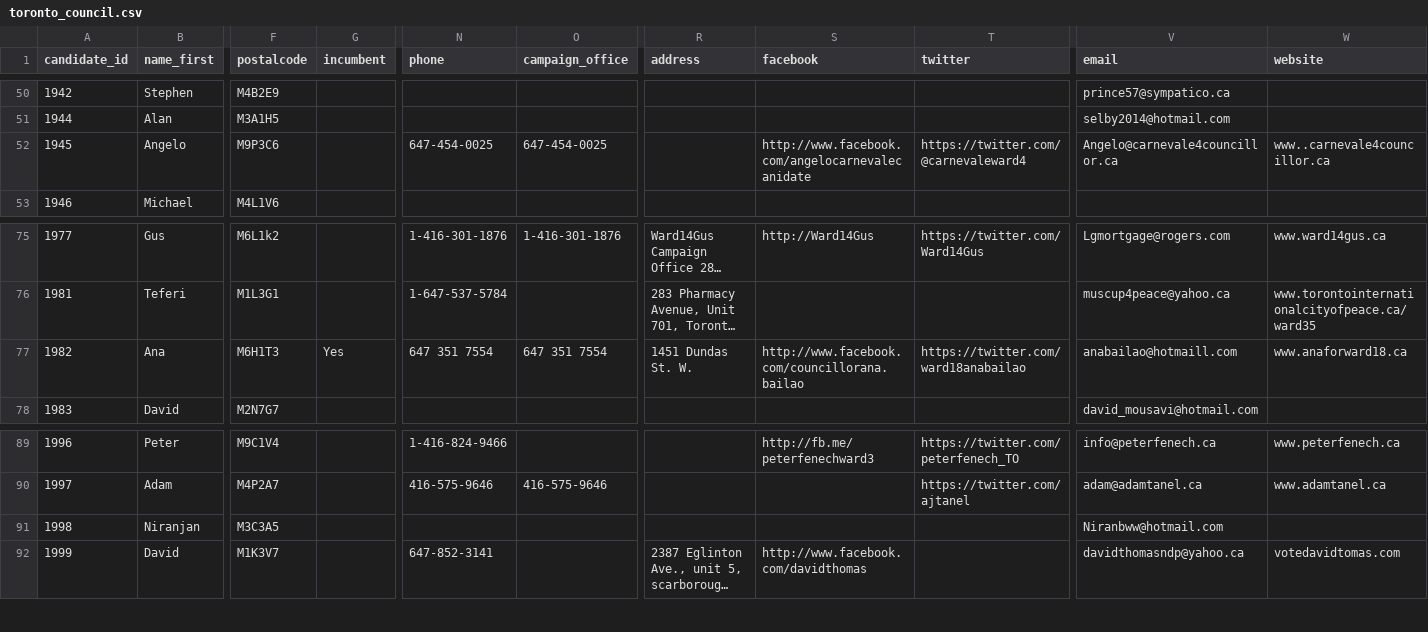
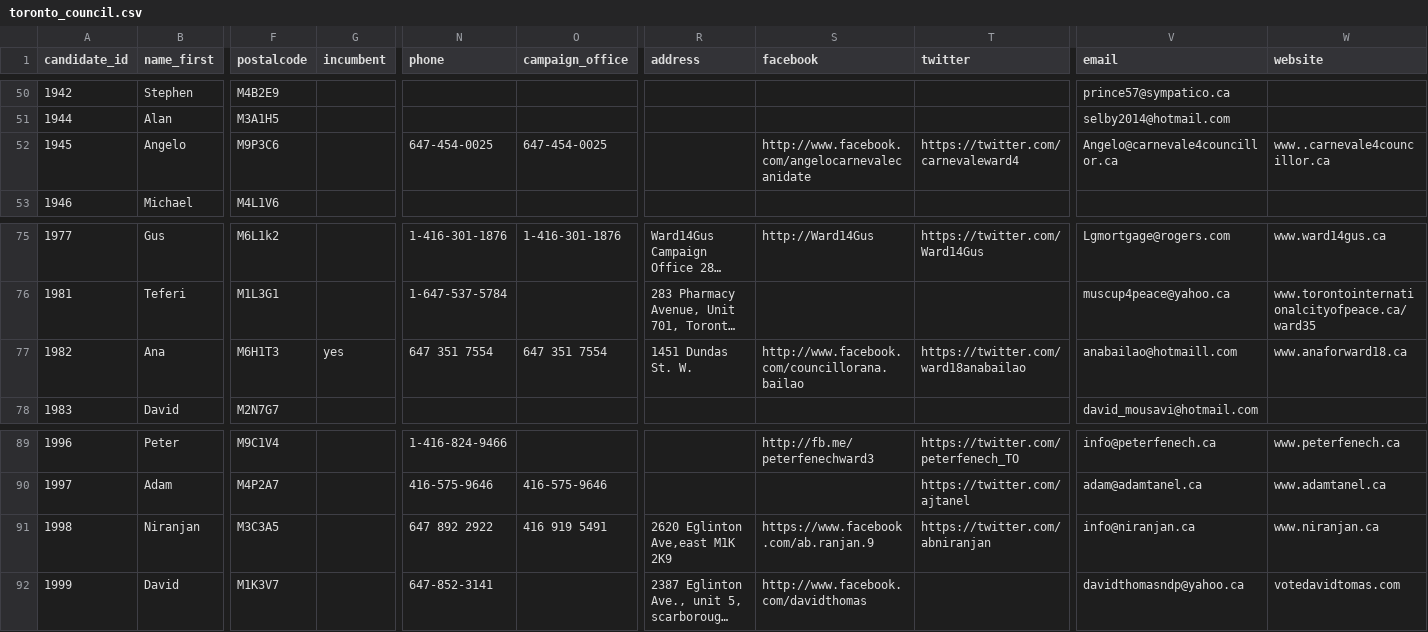
Before and after one commit to phillipadsmith/everycandidate.org, a CSV file: _data/toronto_council.csv, drawn as a sheet; only a part is shown, gaps mark what is left out; long unchanged cells end in …; the diff names each change by its address in the sheet, - before the commit and + after, or states it on an @@ line.

Commit message:
Data update from contribution. Got to get this automated!

```diff
--- a/_data/toronto_council.csv
+++ b/_data/toronto_council.csv
-T52 (twitter): https://twitter.com/@carnevaleward4
+T52 (twitter): https://twitter.com/carnevaleward4
-G77 (incumbent): Yes
+G77 (incumbent): yes
-N91 (phone): (empty)
+N91 (phone): 647 892 2922
-O91 (campaign_office): (empty)
+O91 (campaign_office): 416 919 5491
-R91 (address): (empty)
+R91 (address): 2620 Eglinton Ave,east M1K 2K9
-S91 (facebook): (empty)
+S91 (facebook): https://www.facebook.com/ab.ranjan.9
-T91 (twitter): (empty)
+T91 (twitter): https://twitter.com/abniranjan
-V91 (email): Niranbww@hotmail.com
+V91 (email): info@niranjan.ca
-W91 (website): (empty)
+W91 (website): www.niranjan.ca
```
Also changed, not shown: 2 other files.
